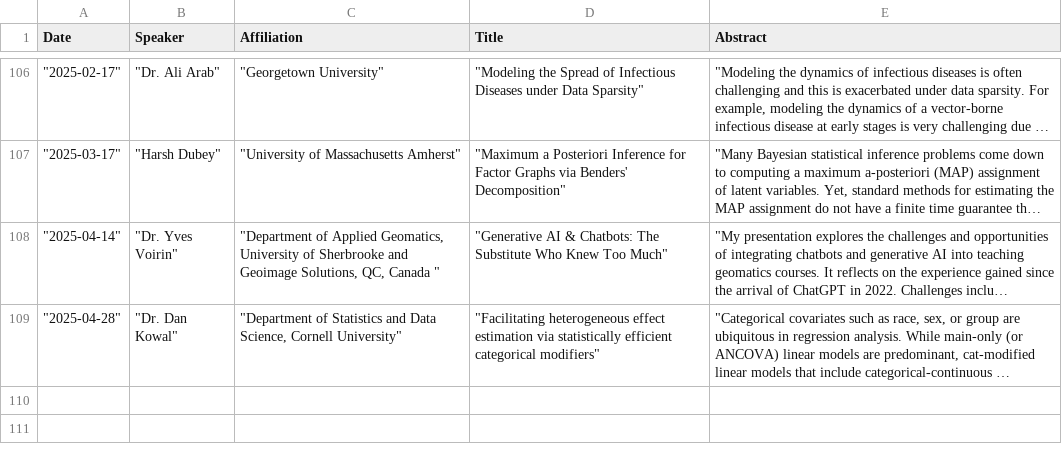
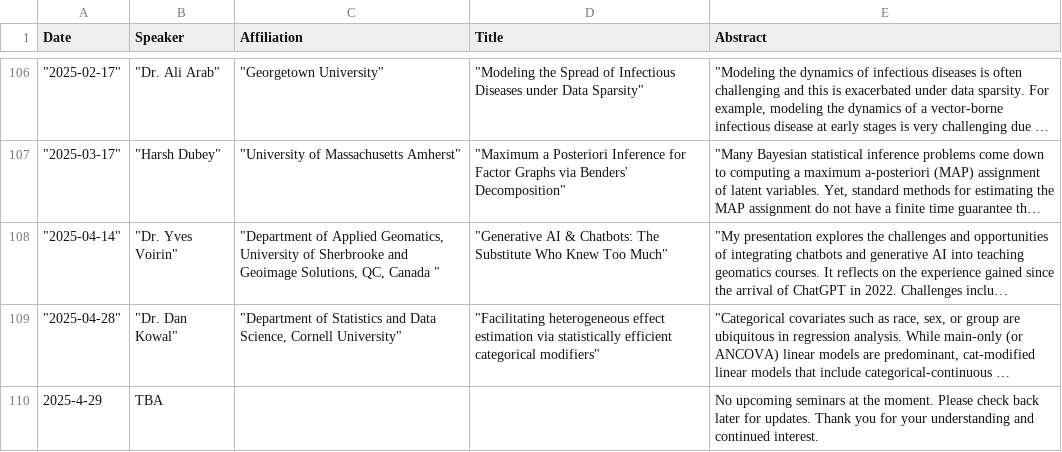
Before and after one commit to uthsc-biostat-seminars/Seminars, a TSV file: past_seminars.tsv, drawn as a sheet; only a part is shown, gaps mark what is left out; long unchanged cells end in …; the diff names each change by its address in the sheet, - before the commit and + after, or states it on an @@ line.

```diff
--- a/past_seminars.tsv
+++ b/past_seminars.tsv
+row 110: 2025-4-29 | TBA |  |  | No upcoming seminars at the moment. Please check back later for updates. Thank you for your understanding and continued interest.
```
Also changed, not shown: 1 other file.
